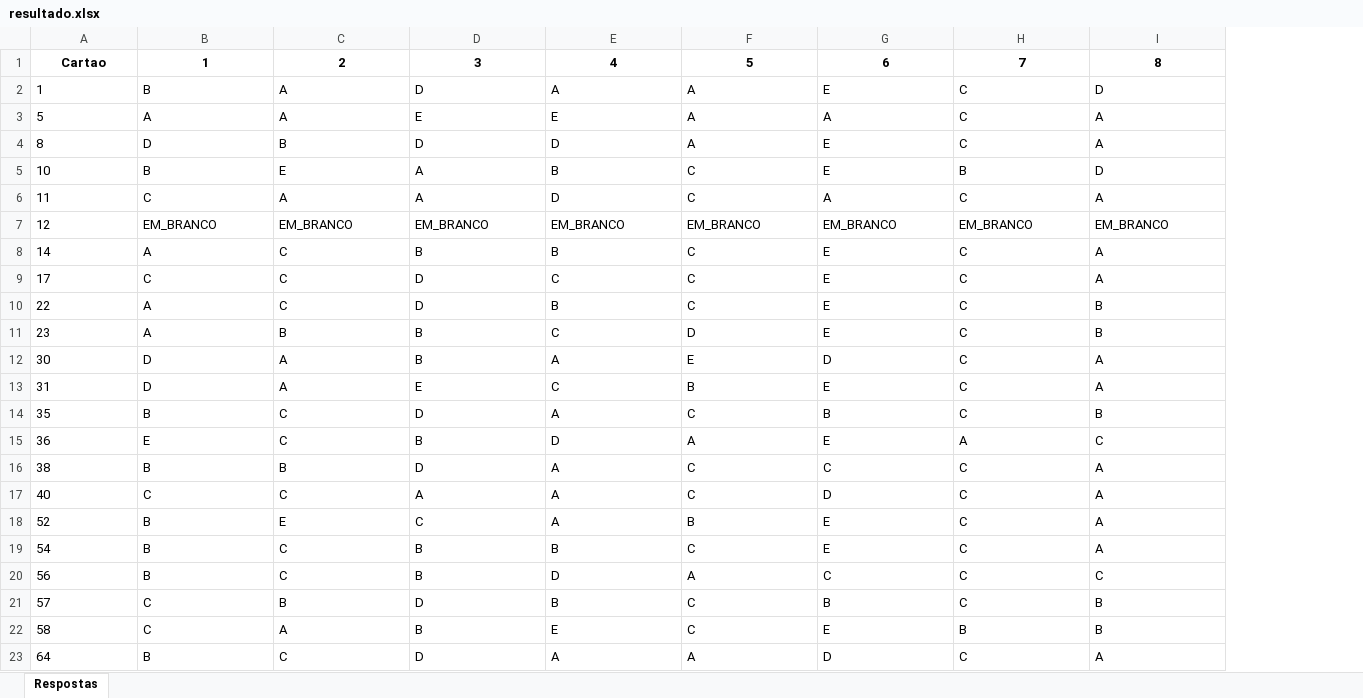
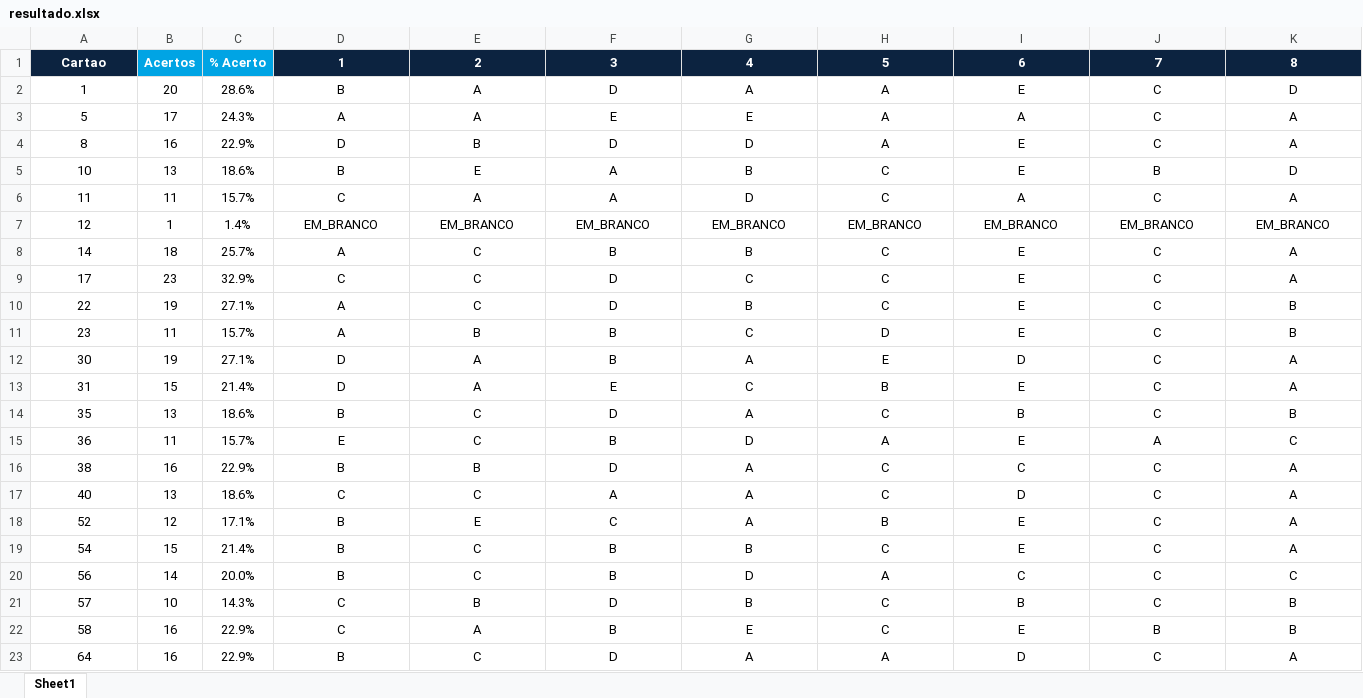
Before and after one commit to Lealwbs/enem, an Excel workbook: resultado.xlsx, sheet Sheet1, drawn as a sheet; only a part is shown; values as stored, in another font and other column widths than the file's, no borders; addresses are those after the commit; the diff covers the shown part only; the diff names each change by its address in the sheet, - before the commit and + after, or states it on an @@ line.

```diff
--- a/resultado.xlsx (sheet Sheet1)
+++ b/resultado.xlsx (sheet Sheet1)
-sheet tab: Respostas
+sheet tab: Sheet1
+column B, rows 1-23: Acertos | 20 | 17 | 16 | 13 | 11 | 1 | 18 | 23 | 19 | 11 | 19 | 15 | 13 | 11 | 16 | 13 | 12 | 15 | 14 | 10 | 16 | 16
+column C, rows 1-23: % Acerto | 28.6% | 24.3% | 22.9% | 18.6% | 15.7% | 1.4% | 25.7% | 32.9% | 27.1% | 15.7% | 27.1% | 21.4% | 18.6% | 15.7% | 22.9% | 18.6% | 17.1% | 21.4% | 20.0% | 14.3% | 22.9% | 22.9%
@@ A1 fill: none → #0C2340, text colour: black → #FFFFFF @@
@@ D1:K1 fill: none → #0C2340, text colour: black → #FFFFFF @@
-A2:A23 alignment: left
+A2:A23 alignment: center
-D2:K23 alignment: left
+D2:K23 alignment: center
```
Also changed, not shown: cell formats elsewhere in this sheet, 54 other files.
